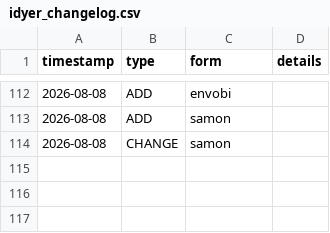
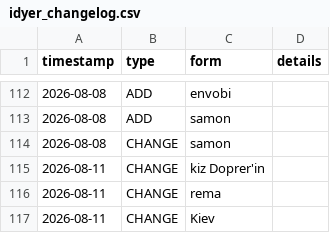
Before and after one commit to Zaslon/IdyerinDictionary, a CSV file: idyer_changelog.csv, drawn as a sheet; only a part is shown, gaps mark what is left out; the diff names each change by its address in the sheet, - before the commit and + after, or states it on an @@ line.

```diff
--- a/idyer_changelog.csv
+++ b/idyer_changelog.csv
+row 115: 2026-08-11 | CHANGE | kiz Doprer'in
+row 116: 2026-08-11 | CHANGE | rema
+row 117: 2026-08-11 | CHANGE | Kiev
```
Also changed, not shown: 1 other file.
